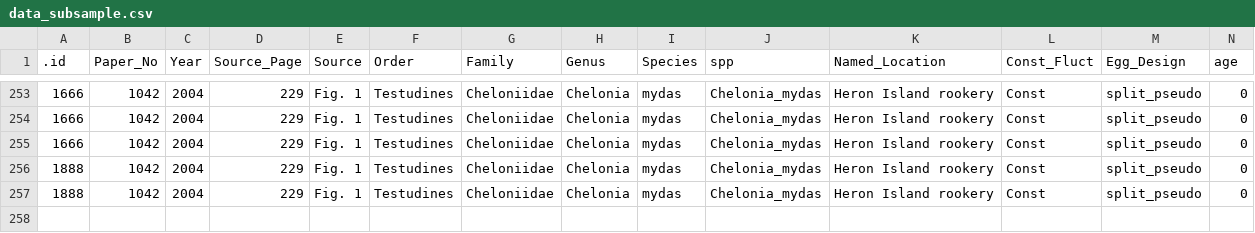
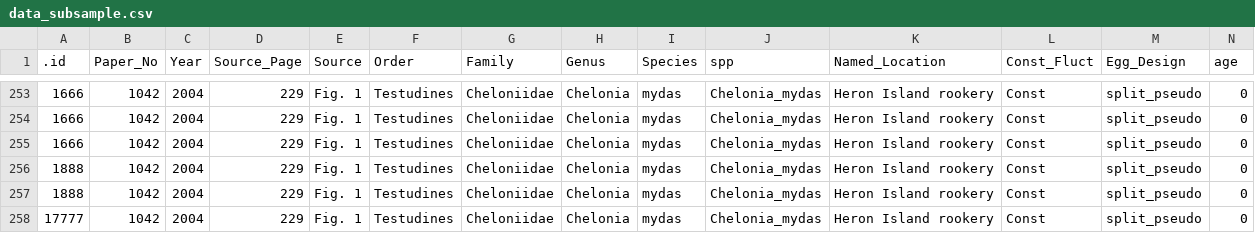
Before and after one commit to daniel1noble/Developmental_Temperature_Database, a CSV file: data/data_subsample.csv, drawn as a sheet; only a part is shown, gaps mark what is left out; rows hold the shown columns only; the diff names each change by its address in the sheet, - before the commit and + after, or states it on an @@ line.

Commit message:
Added 17777. Paper was tricky because Tincs had unclear fluctations

```diff
--- a/data/data_subsample.csv
+++ b/data/data_subsample.csv
+row 258: 17777 | 1042 | 2004 | 229 | Fig. 1 | Testudines | Cheloniidae | Chelonia | mydas | Chelonia_mydas | Heron Island rookery | Const | split_pseudo | 0
```
